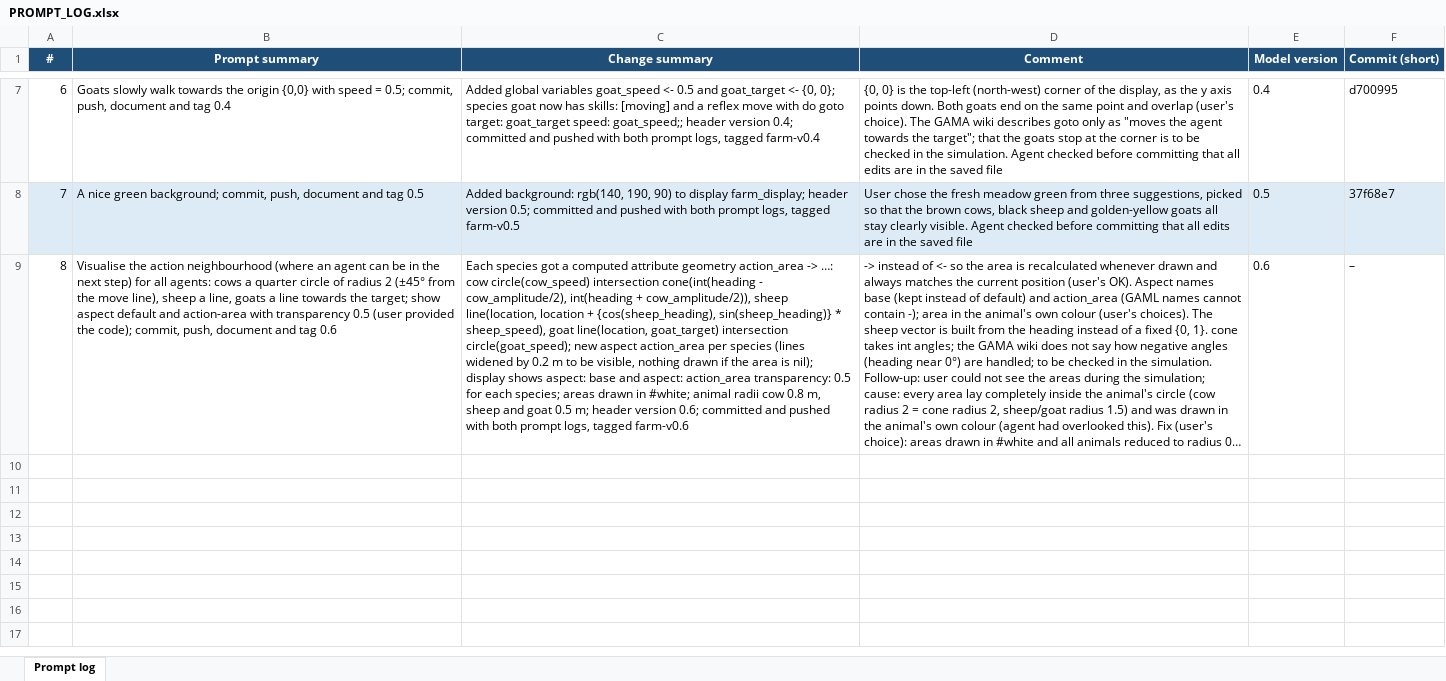
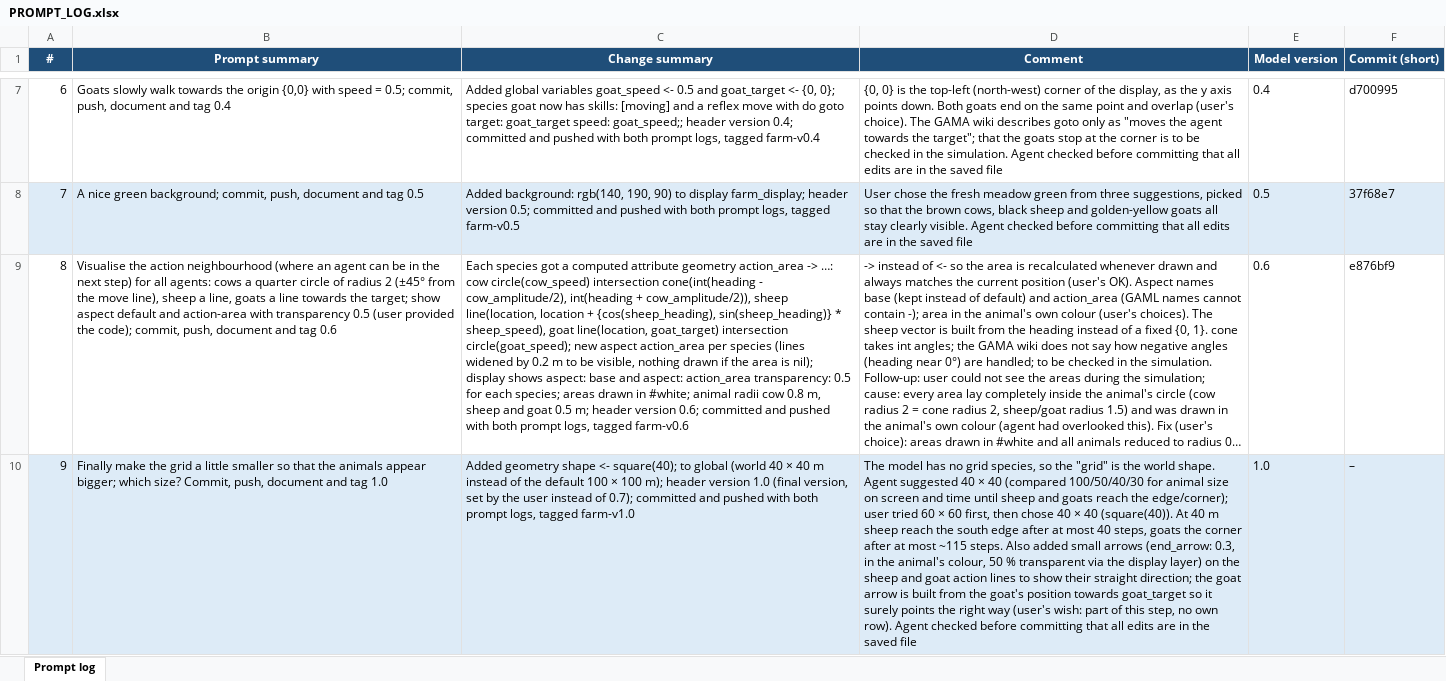
Before and after one commit to annapilar/Spatial-simulation, an Excel workbook: Farm/PROMPT_LOG.xlsx, sheet Prompt log, drawn as a sheet; only a part is shown, gaps mark what is left out; long unchanged cells end in …; values as stored, in another font and other column widths than the file's, no borders; the diff names each change by its address in the sheet, - before the commit and + after, or states it on an @@ line.

```diff
--- a/Farm/PROMPT_LOG.xlsx (sheet Prompt log)
+++ b/Farm/PROMPT_LOG.xlsx (sheet Prompt log)
-F9 (Commit (short)): –
+F9 (Commit (short)): e876bf9
+row 10: 9 | Finally make the grid a little smaller so that the animals appear bigger; which size? Commit, push, document and tag 1.0 | Added geometry shape <- square(40); to global (world 40 × 40 m instead of the default 100 × 100 m); header version 1.0 (final version, set by the user instead of 0.7); committed and pushed with both prompt logs, tagged farm-v1.0 | The model has no grid species, so the "grid" is the world shape. Agent suggested 40 × 40 (compared 100/50/40/30 for animal size on screen and time until sheep and goats reach the edge/corner); user tried 60 × 60 first, then chose 40 × 40 (square(40)). At 40 m sheep reach the south edge after at most 40 steps, goats the corner after at most ~115 steps. Also added small arrows (end_arrow: 0.3, in the animal's colour, 50 % transparent via the display layer) on the sheep and goat action lines to show their straight direction; the goat arrow is built from the goat's position towards goat_target so it surely points the right way (user's wish: part of this step, no own row). Agent checked before committing that all edits are in the saved file | 1.0 | –
```
Also changed, not shown: 2 other files.
